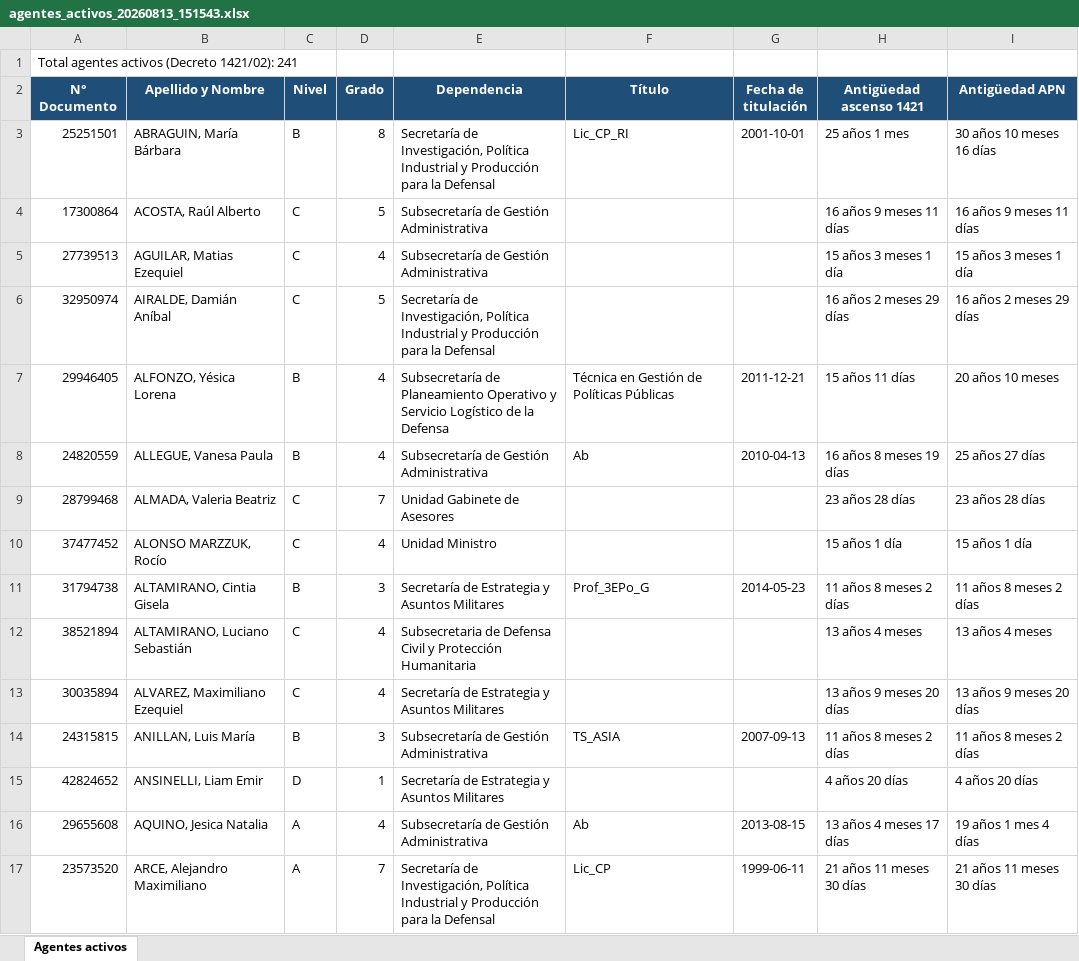
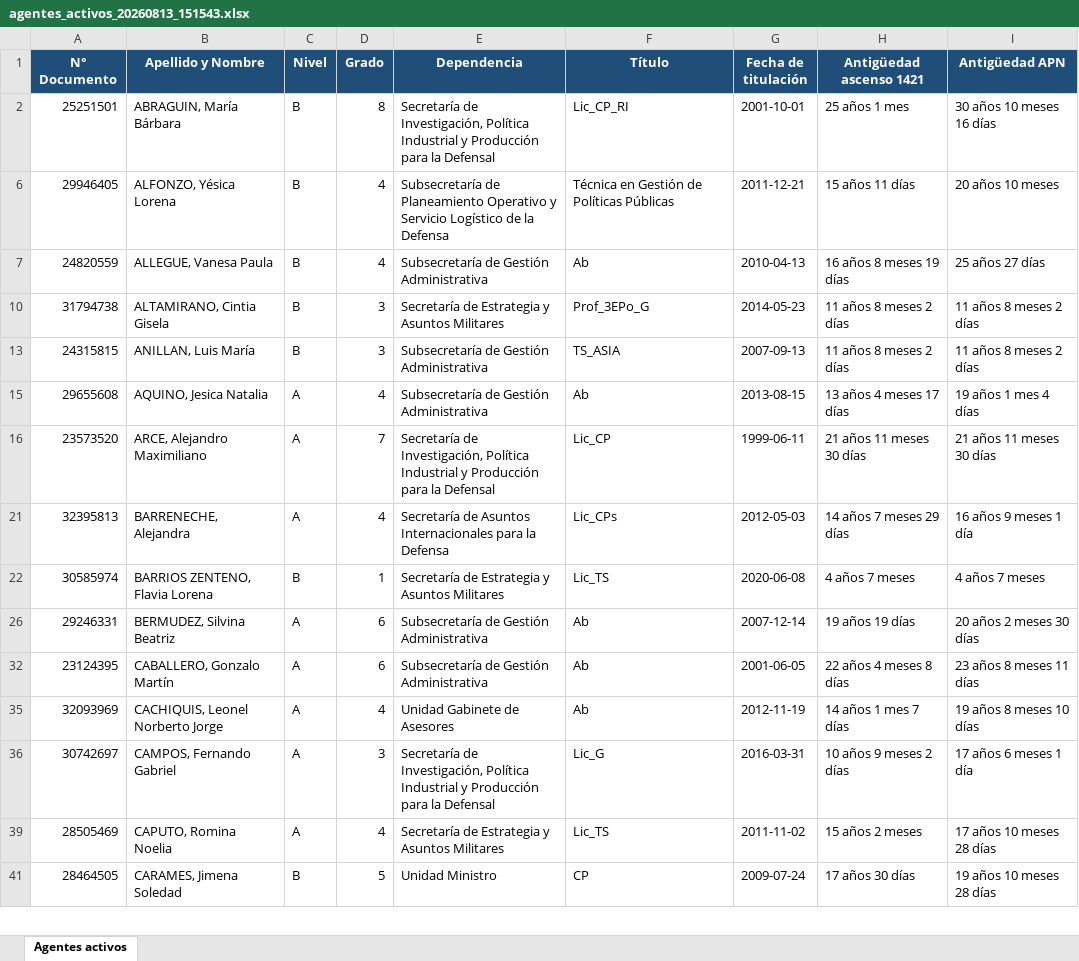
Before and after one commit to Arielgsp/sistema_antiguedades, an Excel workbook: exports/agentes_activos_20260813_151543.xlsx, sheet Agentes activos, drawn as a sheet; only a part is shown; the shorter side is filled out with more unchanged rows; values as stored, in another font and other column widths than the file's, no borders; the diff covers the shown part only; the diff names each change by its address in the sheet, - before the commit and + after, or states it on an @@ line.

```diff
--- a/exports/agentes_activos_20260813_151543.xlsx (sheet Agentes activos)
+++ b/exports/agentes_activos_20260813_151543.xlsx (sheet Agentes activos)
-row 1: Total agentes activos (Decreto 1421/02): 241
@@ row 4 hidden: 17300864 | ACOSTA, Raúl Alberto | C | 5 | Subsecretaría de Gestión Administrativa |  |  | 16 años 9 meses 11 días | 16 años 9 meses 11 días @@
@@ row 5 hidden: 27739513 | AGUILAR, Matias Ezequiel | C | 4 | Subsecretaría de Gestión Administrativa |  |  | 15 años 3 meses 1 día | 15 años 3 meses 1 día @@
@@ row 6 hidden: 32950974 | AIRALDE, Damián Aníbal | C | 5 | Secretaría de Investigación, Política Industrial y Producción para la Defensal |  |  | 16 años 2 meses 29 días | 16 años 2 meses 29 días @@
@@ row 9 hidden: 28799468 | ALMADA, Valeria Beatriz | C | 7 | Unidad Gabinete de Asesores |  |  | 23 años 28 días | 23 años 28 días @@
@@ row 10 hidden: 37477452 | ALONSO MARZZUK, Rocío | C | 4 | Unidad Ministro |  |  | 15 años 1 día | 15 años 1 día @@
@@ row 12 hidden: 38521894 | ALTAMIRANO, Luciano Sebastián | C | 4 | Subsecretaria de Defensa Civil y Protección Humanitaria |  |  | 13 años 4 meses | 13 años 4 meses @@
@@ row 13 hidden: 30035894 | ALVAREZ, Maximiliano Ezequiel | C | 4 | Secretaría de Estrategia y Asuntos Militares |  |  | 13 años 9 meses 20 días | 13 años 9 meses 20 días @@
@@ row 15 hidden: 42824652 | ANSINELLI, Liam Emir | D | 1 | Secretaría de Estrategia y Asuntos Militares |  |  | 4 años 20 días | 4 años 20 días @@
```
Also changed, not shown: 139 hidden or unhidden rows elsewhere in this sheet, 1 other file.
